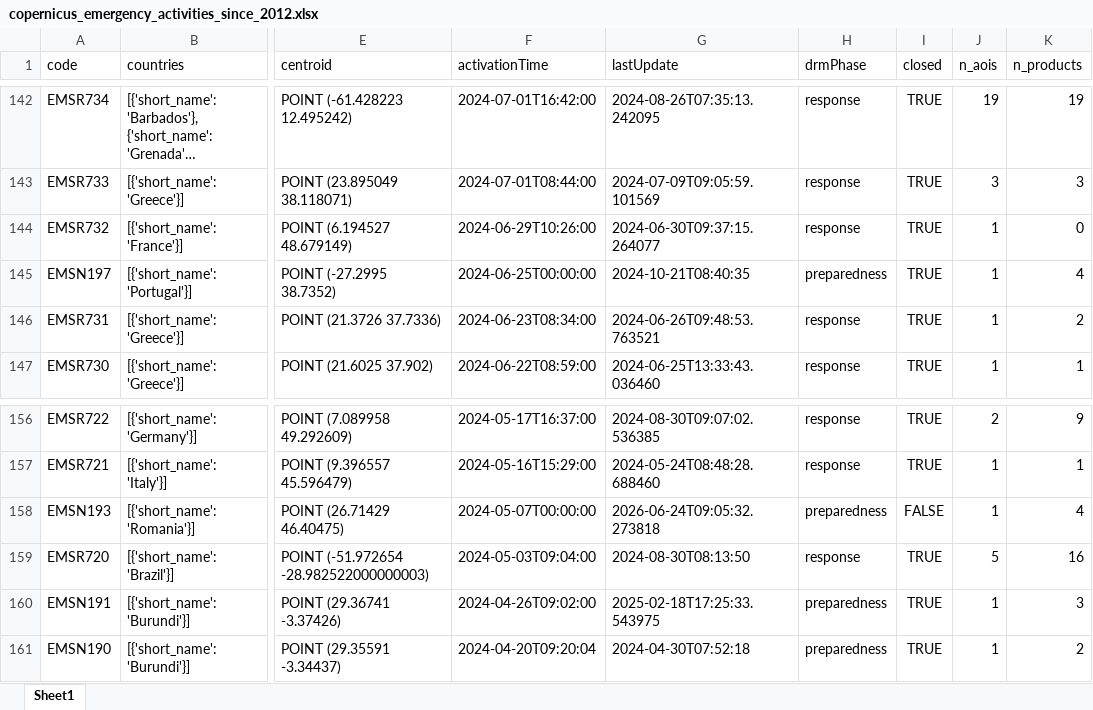
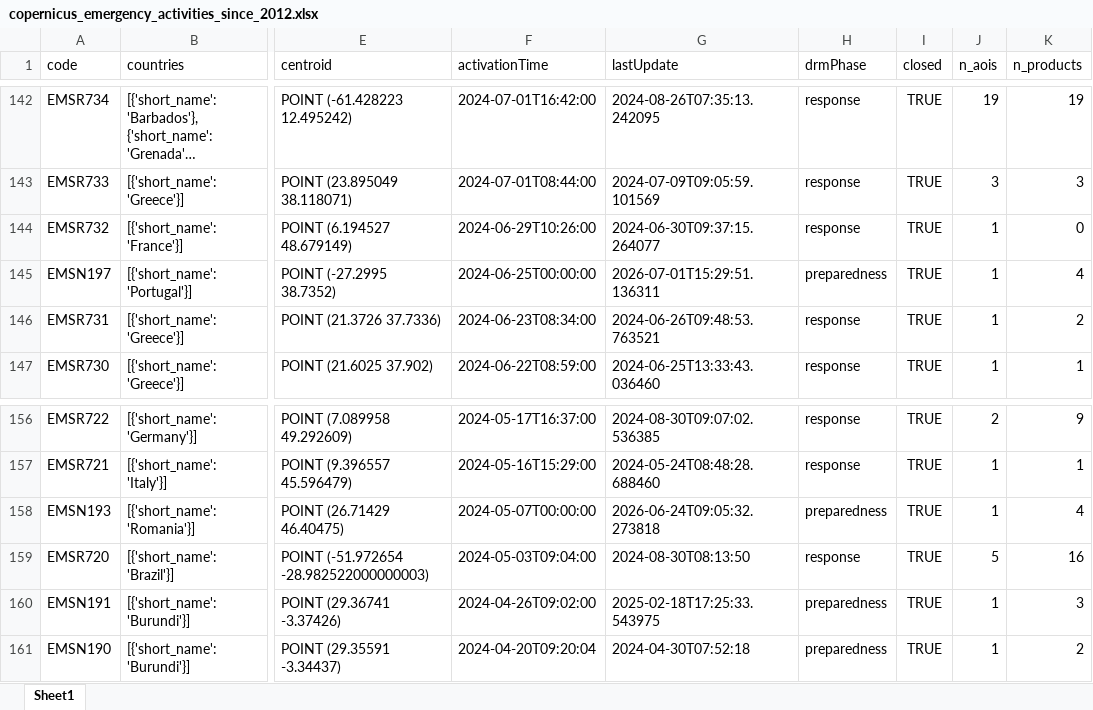
Before and after one commit to do-me/Copernicus-Services-Products-Metadata, an Excel workbook: outputs/excel/copernicus_emergency_activities_since_2012.xlsx, sheet Sheet1, drawn as a sheet; only a part is shown, gaps mark what is left out; long unchanged cells end in …; values as stored, in another font and other column widths than the file's, no borders; the diff names each change by its address in the sheet, - before the commit and + after, or states it on an @@ line.

```diff
--- a/outputs/excel/copernicus_emergency_activities_since_2012.xlsx (sheet Sheet1)
+++ b/outputs/excel/copernicus_emergency_activities_since_2012.xlsx (sheet Sheet1)
-G145 (lastUpdate): 2024-10-21T08:40:35
+G145 (lastUpdate): 2026-07-01T15:29:51.136311
-I158 (closed): FALSE
+I158 (closed): TRUE
```
Also changed, not shown: outputs/excel/copernicus_atmosphere.xlsx, outputs/excel/copernicus_climate.xlsx, 27 other files.
